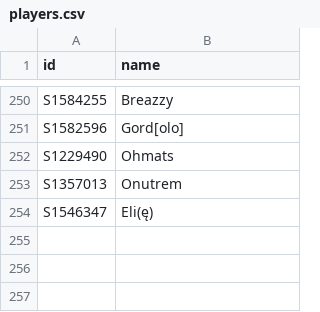
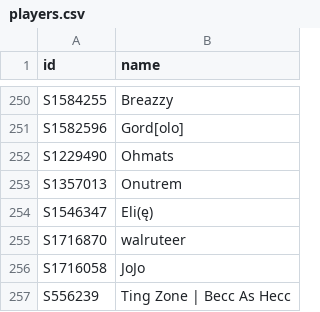
Before and after one commit to DoodleIbu/mta-whr, a CSV file: csv/players.csv, drawn as a sheet; only a part is shown, gaps mark what is left out; the diff names each change by its address in the sheet, - before the commit and + after, or states it on an @@ line.

```diff
--- a/csv/players.csv
+++ b/csv/players.csv
+row 255: S1716870 | walruteer
+row 256: S1716058 | JoJo
+row 257: S556239 | Ting Zone | Becc As Hecc
```
Also changed, not shown: csv/events.csv, csv/ratings.csv, 6 other files.
